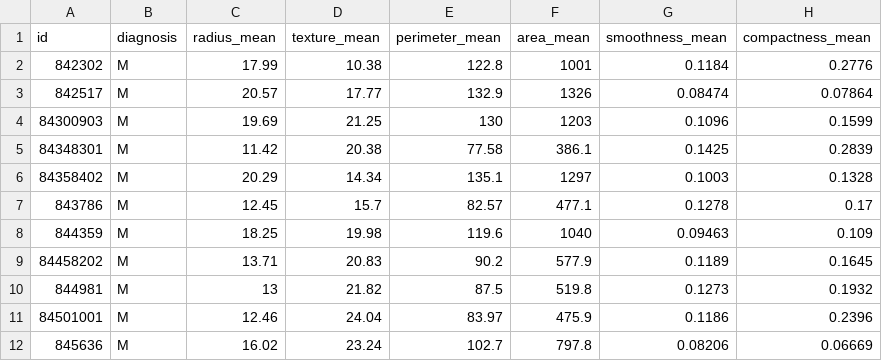
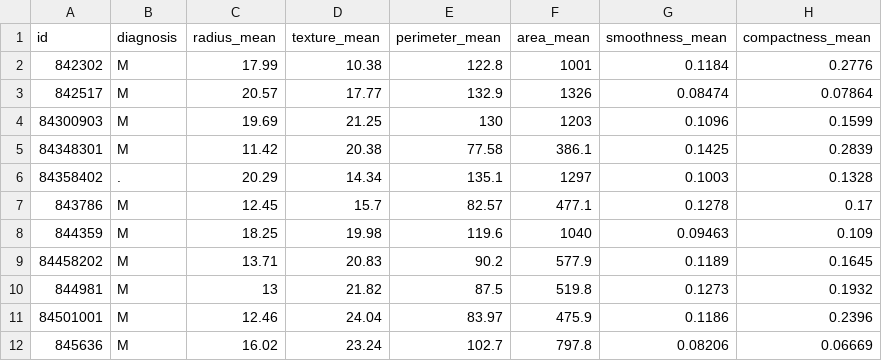
Before and after one commit to Vodkakat/uni-school_prj_datas, a CSV file: Cancer/Cancer_Data.csv, drawn as a sheet; only a part is shown; the diff names each change by its address in the sheet, - before the commit and + after, or states it on an @@ line.

Commit message:
Update Cancer_Data.csv

```diff
--- a/Cancer/Cancer_Data.csv
+++ b/Cancer/Cancer_Data.csv
-B6 (diagnosis): M
+B6 (diagnosis): .
```
